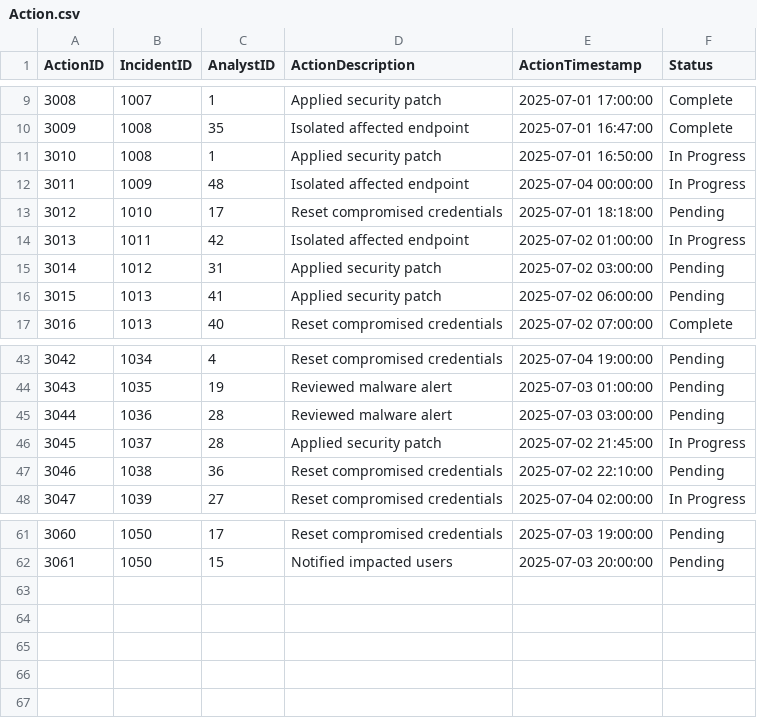
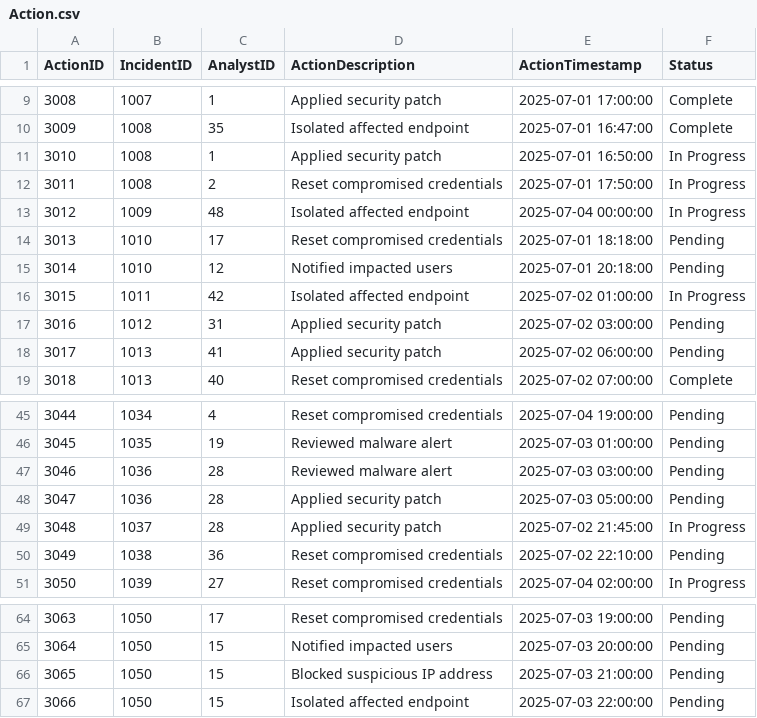
Before and after one commit to jackrschumacher/UAH-IS-340-Project-2, a CSV file: Data/Action.csv, drawn as a sheet; only a part is shown, gaps mark what is left out; addresses are those after the commit; the diff names each change by its address in the sheet, - before the commit and + after, or states it on an @@ line.

Commit message:
Update action and Incident data, Determine deadline based on SLARuleTable

```diff
--- a/Data/Action.csv
+++ b/Data/Action.csv
+row 12: 3011 | 1008 | 2 | Reset compromised credentials | 2025-07-01 17:50:00 | In Progress
@@ column A (ActionID) renumbered between rows 13 and 65 @@
+row 15: 3014 | 1010 | 12 | Notified impacted users | 2025-07-01 20:18:00 | Pending
+row 48: 3047 | 1036 | 28 | Applied security patch | 2025-07-03 05:00:00 | Pending
+row 66: 3065 | 1050 | 15 | Blocked suspicious IP address | 2025-07-03 21:00:00 | Pending
+row 67: 3066 | 1050 | 15 | Isolated affected endpoint | 2025-07-03 22:00:00 | Pending
```
Also changed, not shown: Data/Incident.csv, 2 other files.
